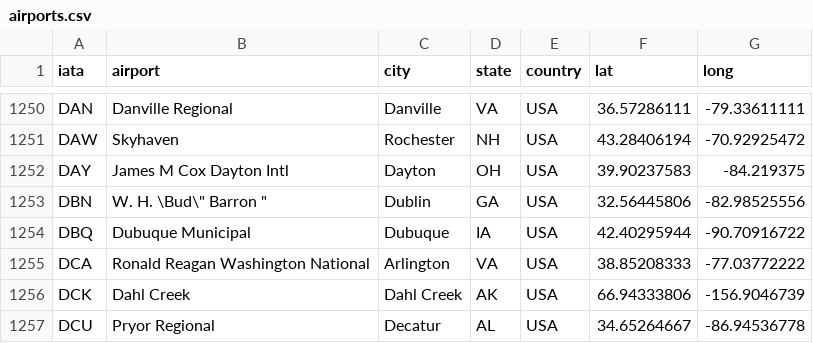
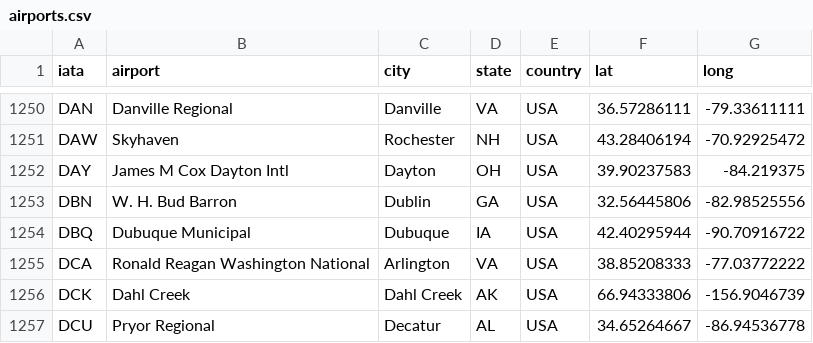
Before and after one commit to colinfkennedy/spark-training, a CSV file: data/airline-flights/airports.csv, drawn as a sheet; only a part is shown, gaps mark what is left out.

```diff
--- a/data/airline-flights/airports.csv
+++ b/data/airline-flights/airports.csv
@@ -1252,3 +1252,3 @@
 "DAY","James M Cox Dayton Intl","Dayton","OH","USA",39.90237583,-84.219375
-"DBN","W. H. \"Bud\" Barron ","Dublin","GA","USA",32.56445806,-82.98525556
+"DBN","W. H. Bud Barron ","Dublin","GA","USA",32.56445806,-82.98525556
 "DBQ","Dubuque Municipal","Dubuque","IA","USA",42.40295944,-90.70916722
```
Also changed, not shown: 2 other files.
